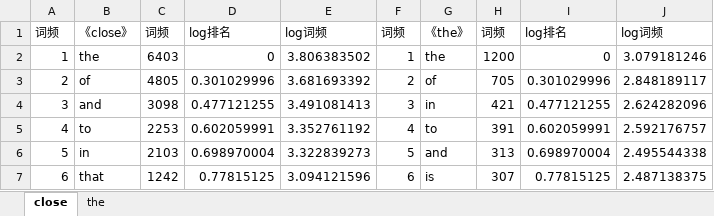
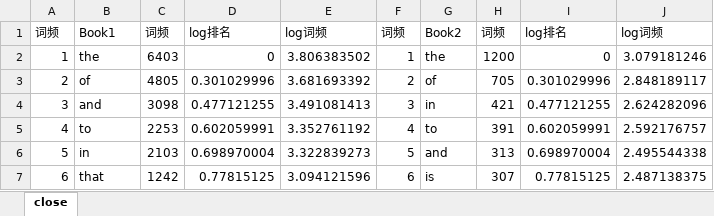
Before and after one commit to LutherLu/WordFreq, an Excel workbook: Analyse/验证.xlsx, sheet close, drawn as a sheet; only a part is shown; values as stored, in another font and other column widths than the file's, no borders; charts and pictures not drawn; the diff names each change by its address in the sheet, - before the commit and + after, or states it on an @@ line.

```diff
--- a/Analyse/验证.xlsx (sheet close)
+++ b/Analyse/验证.xlsx (sheet close)
-sheet tab: the
-B1: 《close》
+B1: Book1
-G1: 《the》
+G1: Book2
```
Also changed, not shown: charts or pictures, 16 other files.
